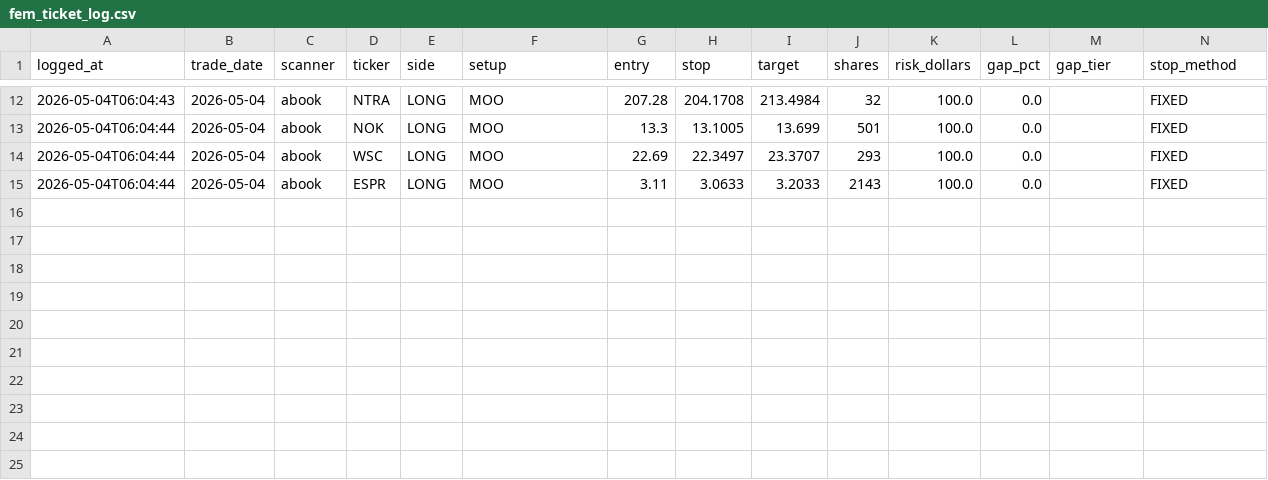
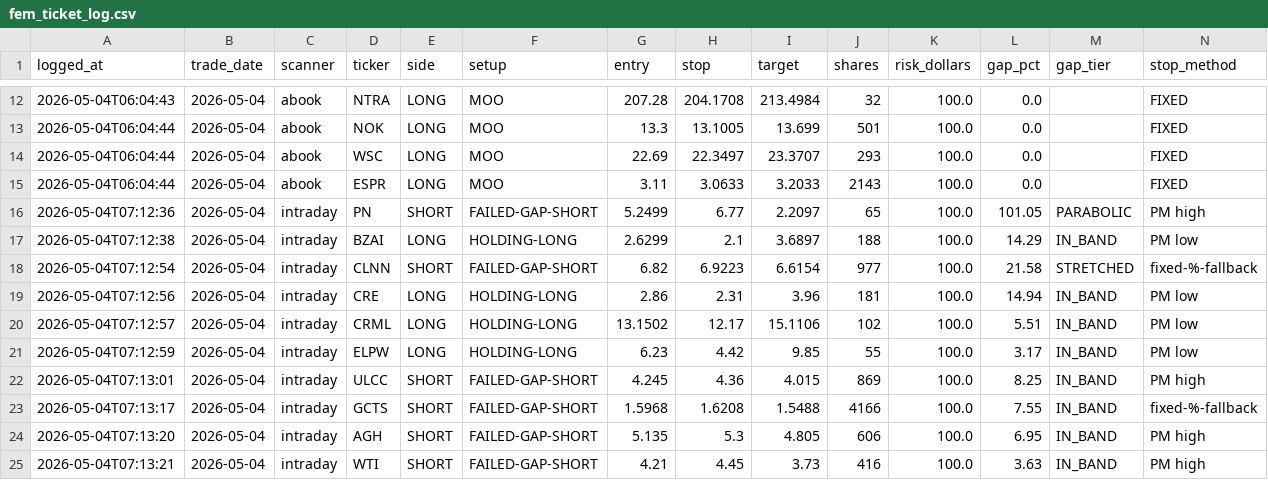
Before and after one commit to ideggplant/fem-dashboard, a CSV file: scans/fem_ticket_log.csv, drawn as a sheet; only a part is shown, gaps mark what is left out; rows hold the shown columns only; the diff names each change by its address in the sheet, - before the commit and + after, or states it on an @@ line.

Commit message:
scan: update fem_ticket_log.csv

```diff
--- a/scans/fem_ticket_log.csv
+++ b/scans/fem_ticket_log.csv
+row 16: 2026-05-04T07:12:36 | 2026-05-04 | intraday | PN | SHORT | FAILED-GAP-SHORT | 5.2499 | 6.77 | 2.2097 | 65 | 100.0 | 101.05 | PARABOLIC | PM high
+row 17: 2026-05-04T07:12:38 | 2026-05-04 | intraday | BZAI | LONG | HOLDING-LONG | 2.6299 | 2.1 | 3.6897 | 188 | 100.0 | 14.29 | IN_BAND | PM low
+row 18: 2026-05-04T07:12:54 | 2026-05-04 | intraday | CLNN | SHORT | FAILED-GAP-SHORT | 6.82 | 6.9223 | 6.6154 | 977 | 100.0 | 21.58 | STRETCHED | fixed-%-fallback
+row 19: 2026-05-04T07:12:56 | 2026-05-04 | intraday | CRE | LONG | HOLDING-LONG | 2.86 | 2.31 | 3.96 | 181 | 100.0 | 14.94 | IN_BAND | PM low
+row 20: 2026-05-04T07:12:57 | 2026-05-04 | intraday | CRML | LONG | HOLDING-LONG | 13.1502 | 12.17 | 15.1106 | 102 | 100.0 | 5.51 | IN_BAND | PM low
+row 21: 2026-05-04T07:12:59 | 2026-05-04 | intraday | ELPW | LONG | HOLDING-LONG | 6.23 | 4.42 | 9.85 | 55 | 100.0 | 3.17 | IN_BAND | PM low
+row 22: 2026-05-04T07:13:01 | 2026-05-04 | intraday | ULCC | SHORT | FAILED-GAP-SHORT | 4.245 | 4.36 | 4.015 | 869 | 100.0 | 8.25 | IN_BAND | PM high
+row 23: 2026-05-04T07:13:17 | 2026-05-04 | intraday | GCTS | SHORT | FAILED-GAP-SHORT | 1.5968 | 1.6208 | 1.5488 | 4166 | 100.0 | 7.55 | IN_BAND | fixed-%-fallback
+row 24: 2026-05-04T07:13:20 | 2026-05-04 | intraday | AGH | SHORT | FAILED-GAP-SHORT | 5.135 | 5.3 | 4.805 | 606 | 100.0 | 6.95 | IN_BAND | PM high
+row 25: 2026-05-04T07:13:21 | 2026-05-04 | intraday | WTI | SHORT | FAILED-GAP-SHORT | 4.21 | 4.45 | 3.73 | 416 | 100.0 | 3.63 | IN_BAND | PM high
```
